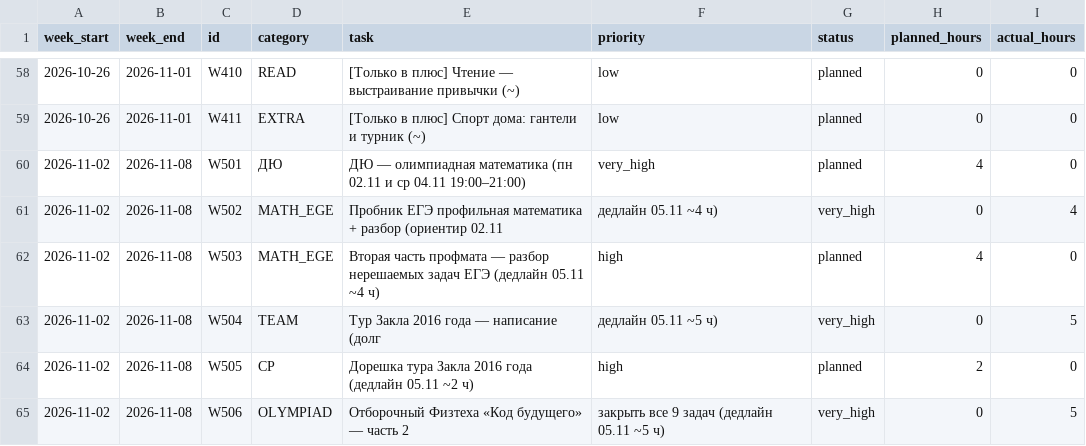
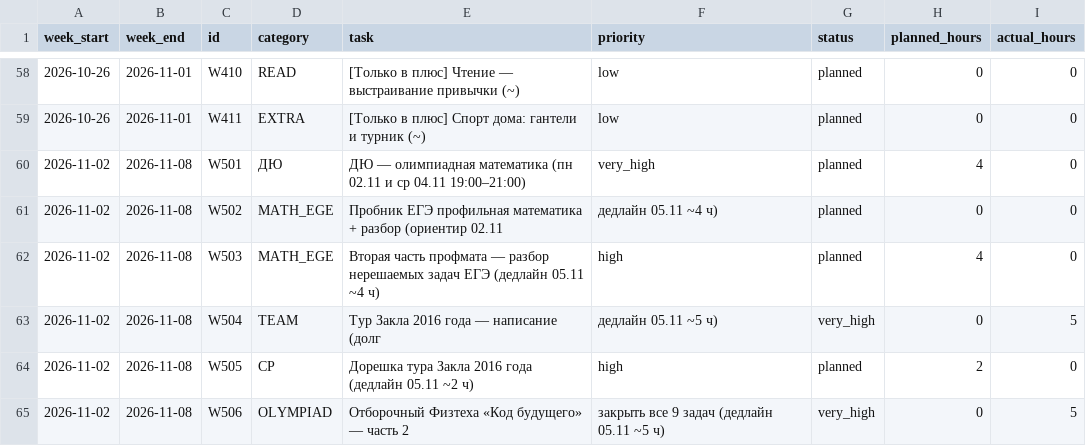
Before and after one commit to ponponin/dashboard, a CSV file: data/weekly_plans.csv, drawn as a sheet; only a part is shown, gaps mark what is left out.

Commit message:
Auto-commit changes from dashboard (11:31:28): data/weekly_plans.csv

```diff
--- a/data/weekly_plans.csv
+++ b/data/weekly_plans.csv
@@ -60,3 +60,3 @@ week_start,week_end,id,category,task,priority,status,planned_hours,actual_hours
 2026-11-02,2026-11-08,W501,ДЮ,ДЮ — олимпиадная математика (пн 02.11 и ср 04.11 19:00–21:00),very_high,planned,4,0
-2026-11-02,2026-11-08,W502,MATH_EGE,Пробник ЕГЭ профильная математика + разбор (ориентир 02.11,дедлайн 05.11 ~4 ч),very_high,0,4
+2026-11-02,2026-11-08,W502,MATH_EGE,Пробник ЕГЭ профильная математика + разбор (ориентир 02.11,дедлайн 05.11 ~4 ч),planned,0,0
 2026-11-02,2026-11-08,W503,MATH_EGE,Вторая часть профмата — разбор нерешаемых задач ЕГЭ (дедлайн 05.11 ~4 ч),high,planned,4,0
```
